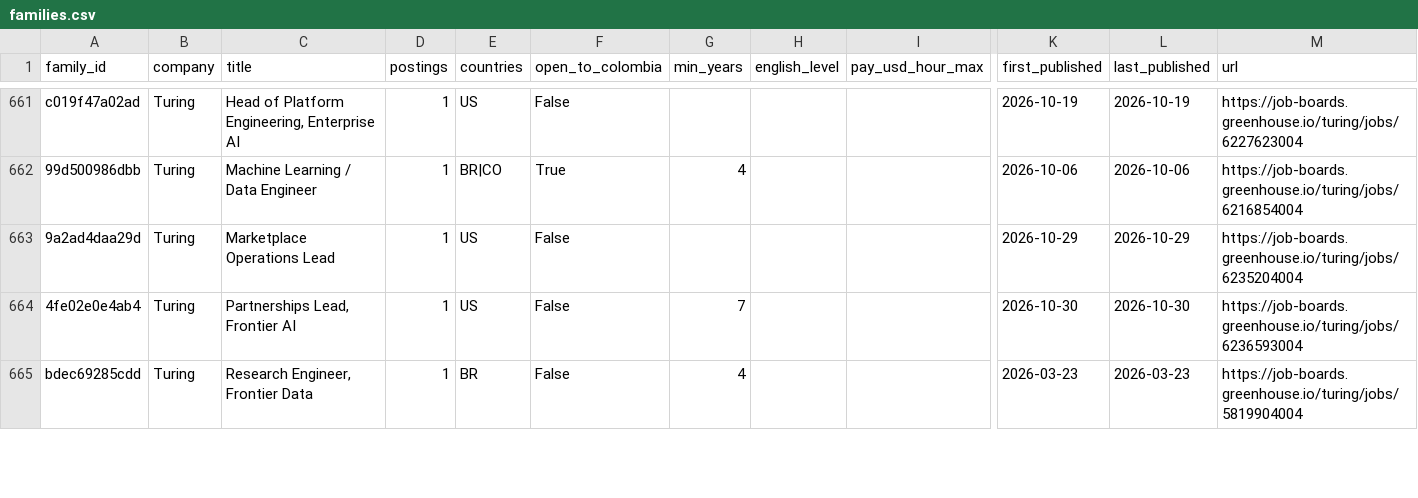
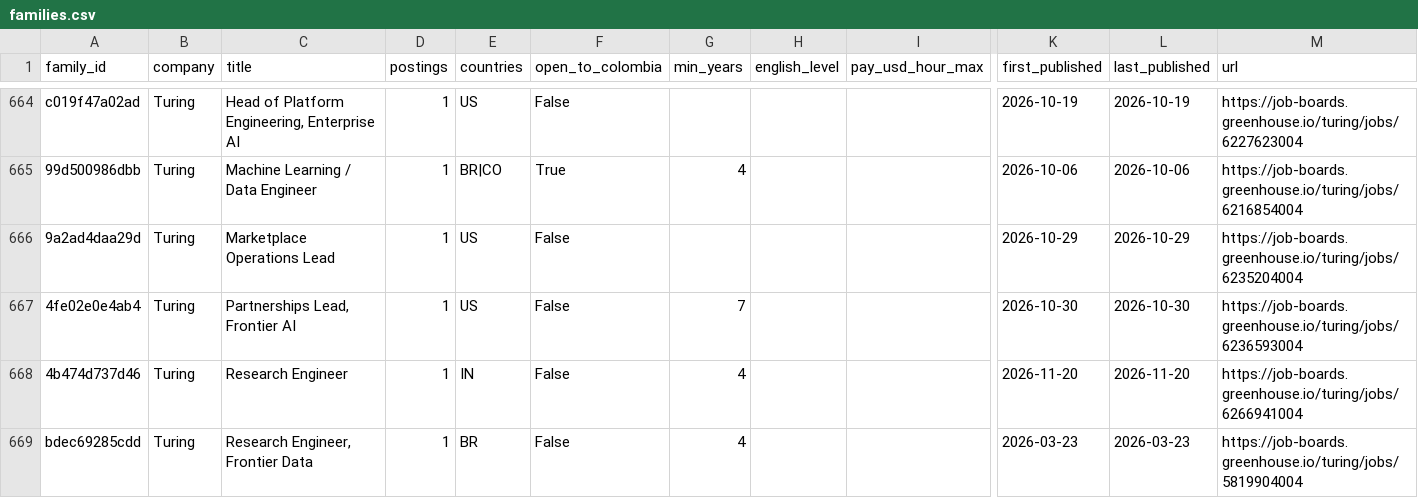
Before and after one commit to Jsebastian323/webdata-delivery-kit, a CSV file: data/jobs/families.csv, drawn as a sheet; only a part is shown, gaps mark what is left out; rows hold the shown columns only; the diff covers the shown part only; the diff names each change by its address in the sheet, - before the commit and + after, or states it on an @@ line.

```diff
--- a/data/jobs/families.csv
+++ b/data/jobs/families.csv
+row 668: 4b474d737d46 | Turing | Research Engineer | 1 | IN | False | 4 |  |  | 2026-11-20 | 2026-11-20 | https://job-boards.greenhouse.io/turing/jobs/6266941004
```
Also changed, not shown: 3 added rows, 4 removed rows and 9 edited cells elsewhere in this file, 3 other files.
